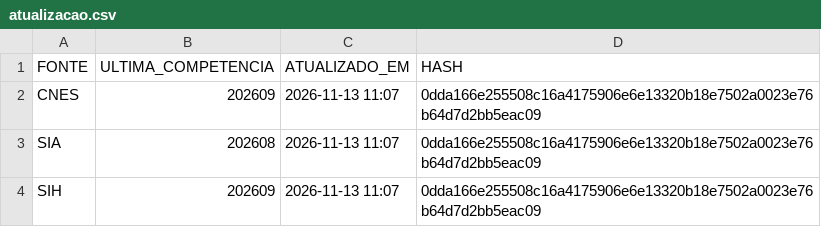
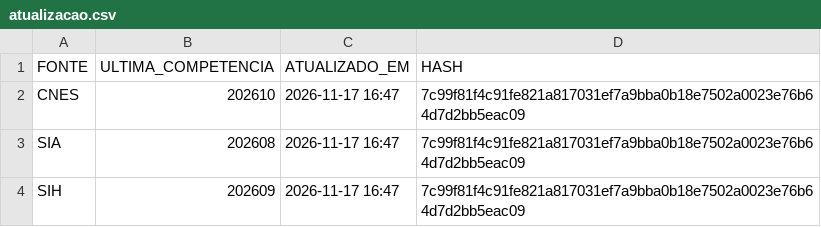
Before and after one commit to DGMOG-SES/informacoes-estrategicas-geres, a CSV file: dados/saida/atualizacao.csv, drawn as a sheet.

```diff
--- a/dados/saida/atualizacao.csv
+++ b/dados/saida/atualizacao.csv
@@ -1,4 +1,4 @@
 FONTE;ULTIMA_COMPETENCIA;ATUALIZADO_EM;HASH
-CNES;202609;2026-11-13 11:07;0dda166e255508c16a4175906e6e13320b18e7502a0023e76b64d7d2bb5eac09
-SIA;202608;2026-11-13 11:07;0dda166e255508c16a4175906e6e13320b18e7502a0023e76b64d7d2bb5eac09
-SIH;202609;2026-11-13 11:07;0dda166e255508c16a4175906e6e13320b18e7502a0023e76b64d7d2bb5eac09
+CNES;202610;2026-11-17 16:47;7c99f81f4c91fe821a817031ef7a9bba0b18e7502a0023e76b64d7d2bb5eac09
+SIA;202608;2026-11-17 16:47;7c99f81f4c91fe821a817031ef7a9bba0b18e7502a0023e76b64d7d2bb5eac09
+SIH;202609;2026-11-17 16:47;7c99f81f4c91fe821a817031ef7a9bba0b18e7502a0023e76b64d7d2bb5eac09
```
Also changed, not shown: 2 other files.
